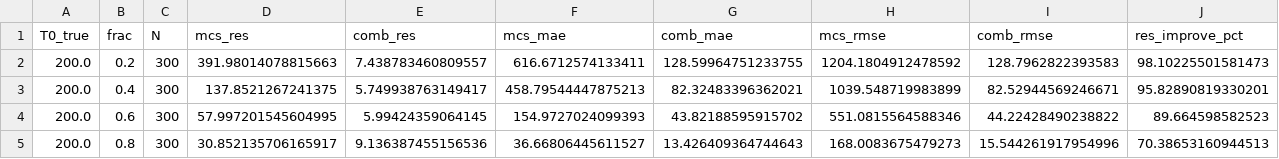
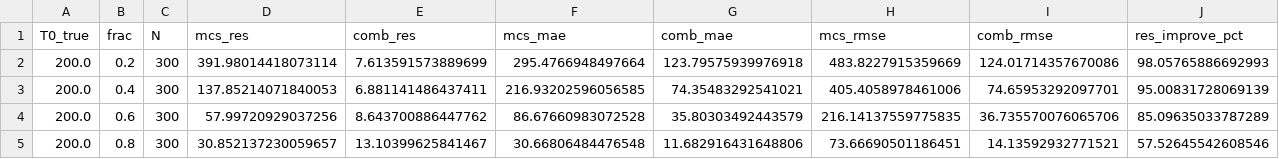
Before and after one commit to kyjung123/spine, a CSV file: notebooks/artifacts/exiting_muon_summary.csv, drawn as a sheet; only a part is shown; the diff covers the shown part only.

```diff
--- a/notebooks/artifacts/exiting_muon_summary.csv
+++ b/notebooks/artifacts/exiting_muon_summary.csv
@@ -1,5 +1,5 @@
 T0_true,frac,N,mcs_res,comb_res,mcs_mae,comb_mae,mcs_rmse,comb_rmse,res_improve_pct
-200.0,0.2,300,391.98014078815663,7.438783460809557,616.6712574133411,128.59964751233755,1204.1804912478592,128.7962822393583,98.10225501581473
-200.0,0.4,300,137.8521267241375,5.749938763149417,458.79544447875213,82.32483396362021,1039.548719983899,82.52944569246671,95.82890819330201
-200.0,0.6,300,57.997201545604995,5.99424359064145,154.9727024099393,43.82188595915702,551.0815564588346,44.22428490238822,89.664598582523
-200.0,0.8,300,30.852135706165917,9.136387455156536,36.66806445611527,13.426409364744643,168.0083675479273,15.544261917954996,70.38653160944513
+200.0,0.2,300,391.98014418073114,7.613591573889699,295.4766948497664,123.79575939976918,483.8227915359669,124.01714357670086,98.05765886692993
+200.0,0.4,300,137.85214071840053,6.881141486437411,216.93202596056585,74.35483292541021,405.4058978461006,74.65953292097701,95.00831728069139
+200.0,0.6,300,57.99720929037256,8.643700886447762,86.67660983072528,35.80303492443579,216.14137559775835,36.735570076065706,85.09635033787289
+200.0,0.8,300,30.852137230059657,13.10399625841467,30.66806484476548,11.682916431648806,73.66690501186451,14.13592932771521,57.52645542608546
```
Also changed, not shown: 112 edited cells elsewhere in this file, notebooks/artifacts/exiting_muon_toys.csv, 4 other files.
